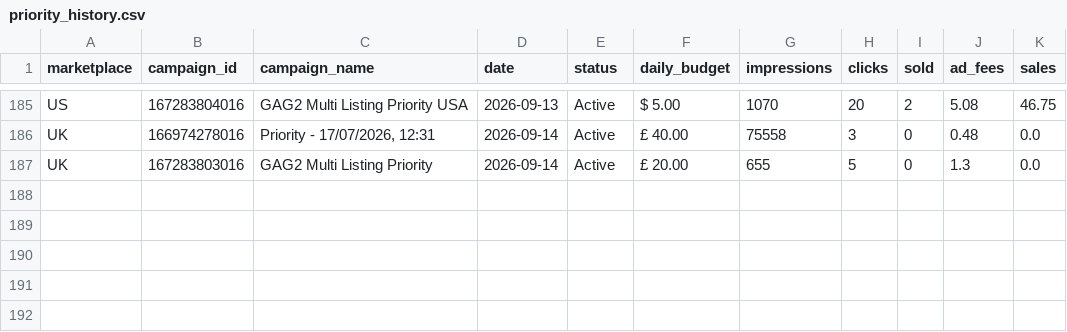
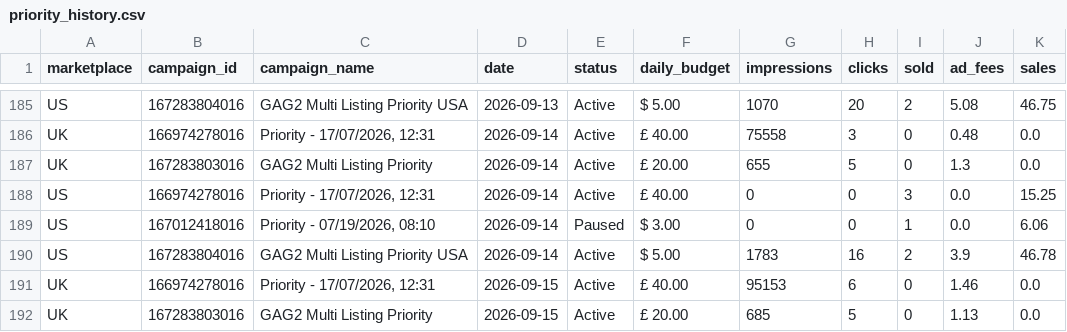
Before and after one commit to Jstone1809/rbx-mailbox-tool, a CSV file: data/priority_history.csv, drawn as a sheet; only a part is shown, gaps mark what is left out; the diff names each change by its address in the sheet, - before the commit and + after, or states it on an @@ line.

Commit message:
Update advertising data

```diff
--- a/data/priority_history.csv
+++ b/data/priority_history.csv
+row 188: US | 166974278016 | Priority - 17/07/2026, 12:31 | 2026-09-14 | Active | £ 40.00 | 0 | 0 | 3 | 0.0 | 15.25
+row 189: US | 167012418016 | Priority - 07/19/2026, 08:10 | 2026-09-14 | Paused | $ 3.00 | 0 | 0 | 1 | 0.0 | 6.06
+row 190: US | 167283804016 | GAG2 Multi Listing Priority USA | 2026-09-14 | Active | $ 5.00 | 1783 | 16 | 2 | 3.9 | 46.78
+row 191: UK | 166974278016 | Priority - 17/07/2026, 12:31 | 2026-09-15 | Active | £ 40.00 | 95153 | 6 | 0 | 1.46 | 0.0
+row 192: UK | 167283803016 | GAG2 Multi Listing Priority | 2026-09-15 | Active | £ 20.00 | 685 | 5 | 0 | 1.13 | 0.0
```
